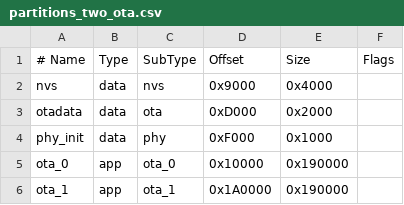
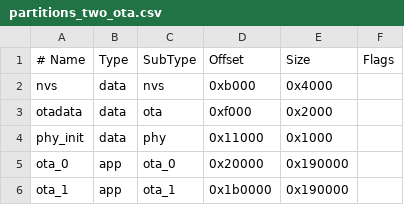
Before and after one commit to devcorazon/ecmf_essential, a CSV file: partitions_two_ota.csv, drawn as a sheet; the diff names each change by its address in the sheet, - before the commit and + after, or states it on an @@ line.

```diff
--- a/partitions_two_ota.csv
+++ b/partitions_two_ota.csv
-D2 (Offset): 0x9000
+D2 (Offset): 0xb000
-D3 (Offset): 0xD000
+D3 (Offset): 0xf000
-D4 (Offset): 0xF000
+D4 (Offset): 0x11000
-D5 (Offset): 0x10000
+D5 (Offset): 0x20000
-D6 (Offset): 0x1A0000
+D6 (Offset): 0x1b0000
```
Also changed, not shown: 8 other files.
